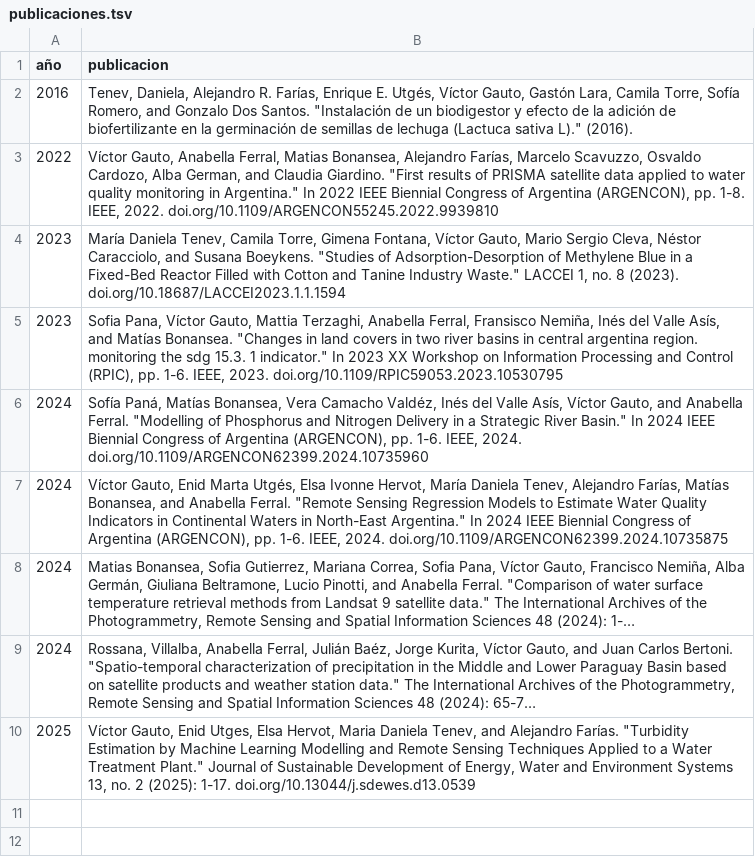
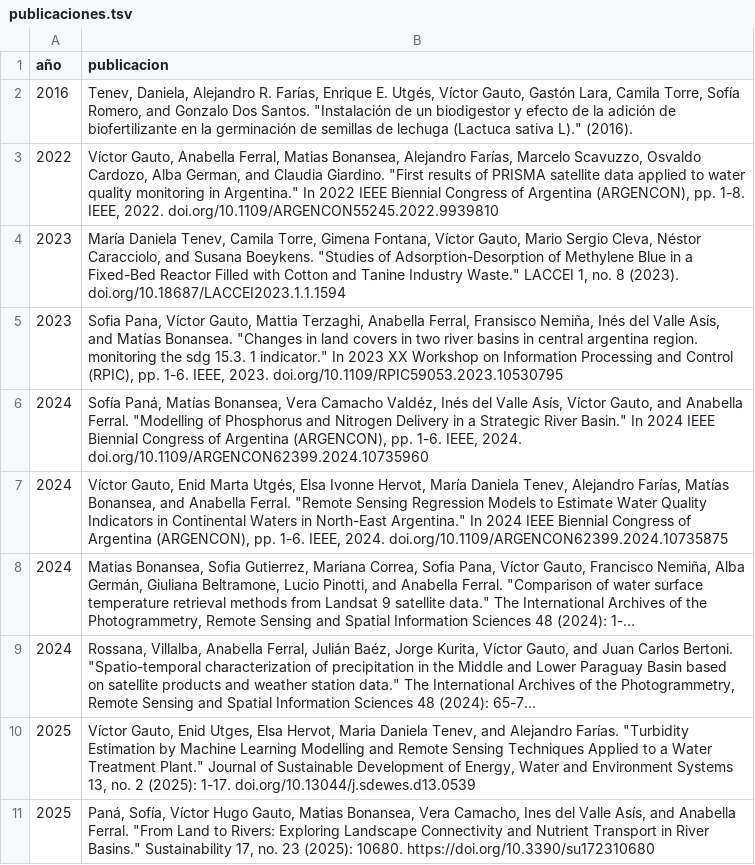
Before and after one commit to vhgauto/cv, a TSV file: datos/publicaciones.tsv, drawn as a sheet; long unchanged cells end in ….

```diff
--- a/datos/publicaciones.tsv
+++ b/datos/publicaciones.tsv
@@ -10 +10,2 @@ año	publicacion
 2025	Víctor Gauto, Enid Utges, Elsa Hervot, Maria Daniela Tenev, and Alejandro Farías. "Turbidity Estimation by Machine Learning Modelling and Remote Sensing Techniques Applied to a Water Treatment Plant." Journal of Sustainable Development of Energy, Water and Environment Systems 13, no. 2 (2025): 1-17. doi.org/10.13044/j.sdewes.d13.0539
+2025	Paná, Sofía, Víctor Hugo Gauto, Matias Bonansea, Vera Camacho, Ines del Valle Asís, and Anabella Ferral. "From Land to Rivers: Exploring Landscape Connectivity and Nutrient Transport in River Basins." Sustainability 17, no. 23 (2025): 10680. https://doi.org/10.3390/su172310680
```
Also changed, not shown: 2 other files.
